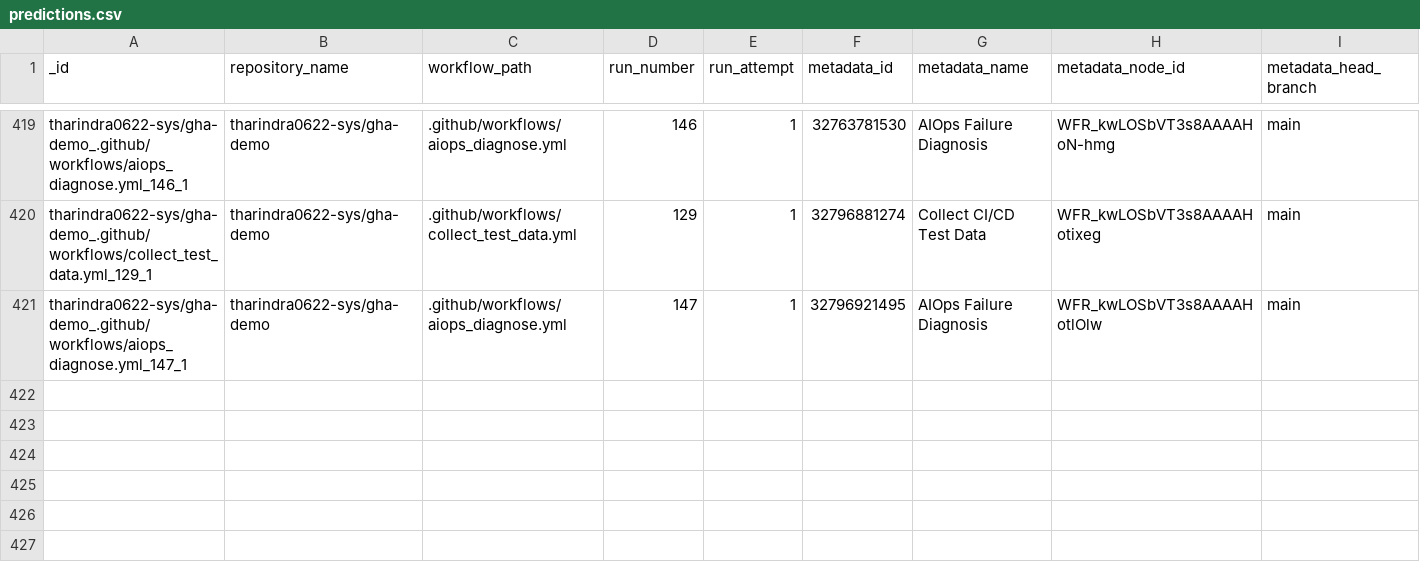
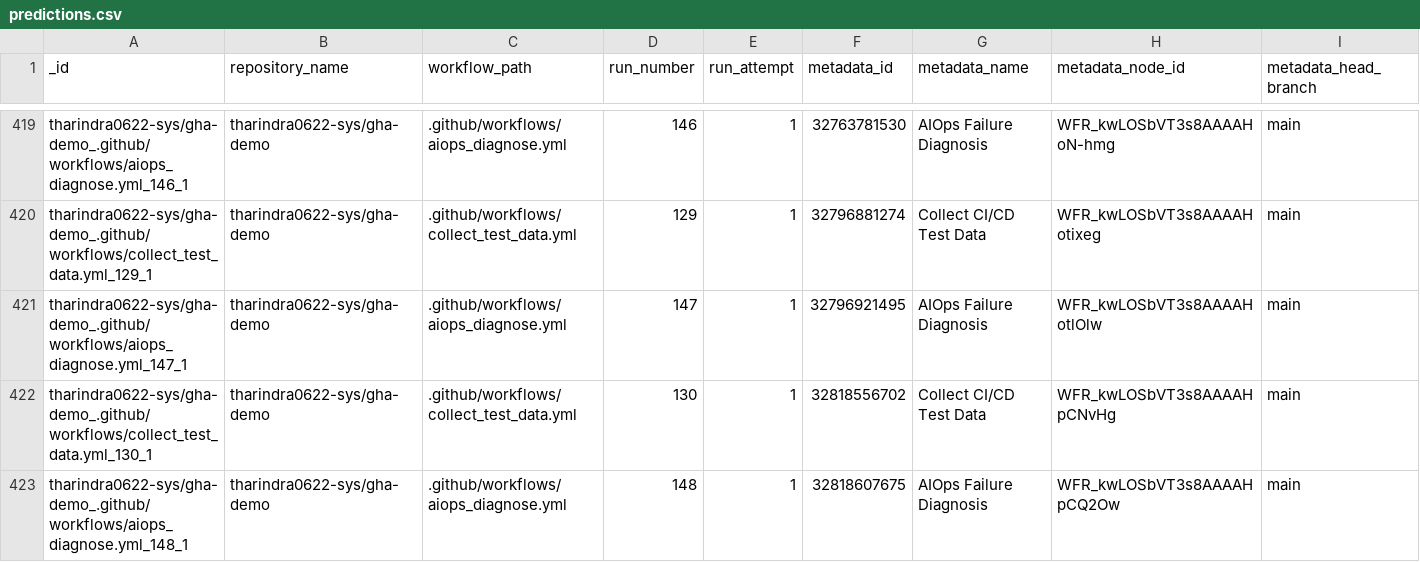
Before and after one commit to tharindra0622-sys/gha-demo, a CSV file: data/predictions.csv, drawn as a sheet; only a part is shown, gaps mark what is left out; rows hold the shown columns only; the diff names each change by its address in the sheet, - before the commit and + after, or states it on an @@ line.

```diff
--- a/data/predictions.csv
+++ b/data/predictions.csv
+row 422: tharindra0622-sys/gha-demo_.github/workflows/collect_test_data.yml_130_1 | tharindra0622-sys/gha-demo | .github/workflows/collect_test_data.yml | 130 | 1 | 32818556702 | Collect CI/CD Test Data | WFR_kwLOSbVT3s8AAAAHpCNvHg | main
+row 423: tharindra0622-sys/gha-demo_.github/workflows/aiops_diagnose.yml_148_1 | tharindra0622-sys/gha-demo | .github/workflows/aiops_diagnose.yml | 148 | 1 | 32818607675 | AIOps Failure Diagnosis | WFR_kwLOSbVT3s8AAAAHpCQ2Ow | main
```
Also changed, not shown: data/test_data.csv, 1 other file.
